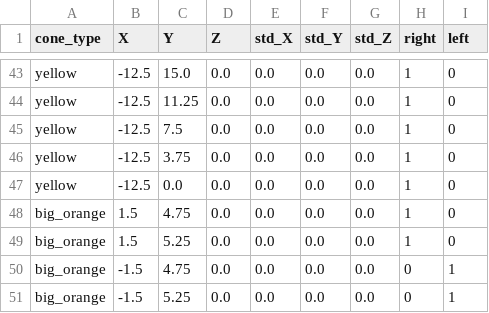
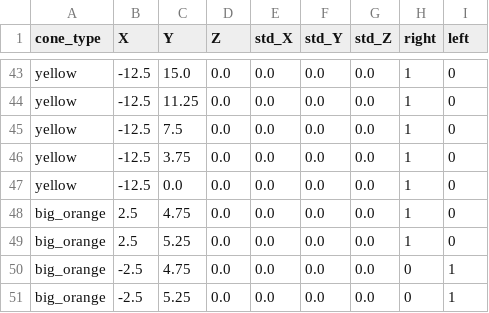
Before and after one commit to EPFL-RT-Driverless/track_database, a CSV file: track_database/data/VSV_XL/VSV_XL_cones.csv, drawn as a sheet; only a part is shown, gaps mark what is left out.

Commit message:
corrected positions of big_orange cones in VSV_XL

```diff
--- a/track_database/data/VSV_XL/VSV_XL_cones.csv
+++ b/track_database/data/VSV_XL/VSV_XL_cones.csv
@@ -47,5 +47,5 @@ yellow,-12.5,3.75,0.0,0.0,0.0,0.0,1,0
 yellow,-12.5,0.0,0.0,0.0,0.0,0.0,1,0
-big_orange,1.5,4.75,0.0,0.0,0.0,0.0,1,0
-big_orange,1.5,5.25,0.0,0.0,0.0,0.0,1,0
-big_orange,-1.5,4.75,0.0,0.0,0.0,0.0,0,1
-big_orange,-1.5,5.25,0.0,0.0,0.0,0.0,0,1
+big_orange,2.5,4.75,0.0,0.0,0.0,0.0,1,0
+big_orange,2.5,5.25,0.0,0.0,0.0,0.0,1,0
+big_orange,-2.5,4.75,0.0,0.0,0.0,0.0,0,1
+big_orange,-2.5,5.25,0.0,0.0,0.0,0.0,0,1
```
Also changed, not shown: work/VSV/VSV_XL_cones.csv, 3 other files.
